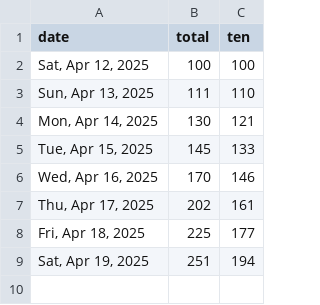
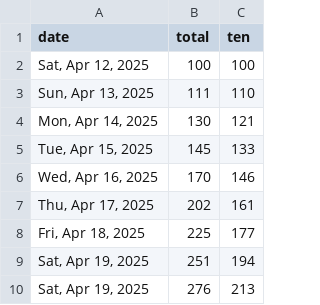
Before and after one commit to quantegytrading/quantegy.io, a CSV file: public/sportsballs25.csv, drawn as a sheet; the diff names each change by its address in the sheet, - before the commit and + after, or states it on an @@ line.

Commit message:
Update sportsballs25.csv

```diff
--- a/public/sportsballs25.csv
+++ b/public/sportsballs25.csv
+row 10: Sat, Apr 19, 2025 | 276 | 213
```
